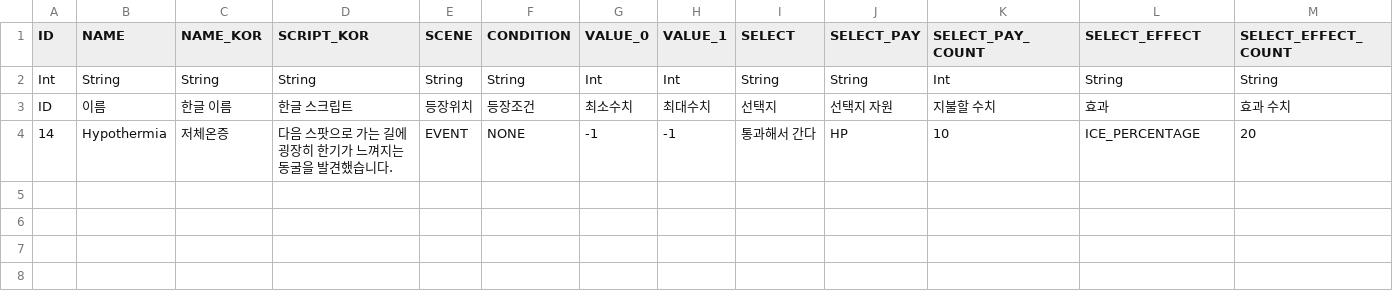
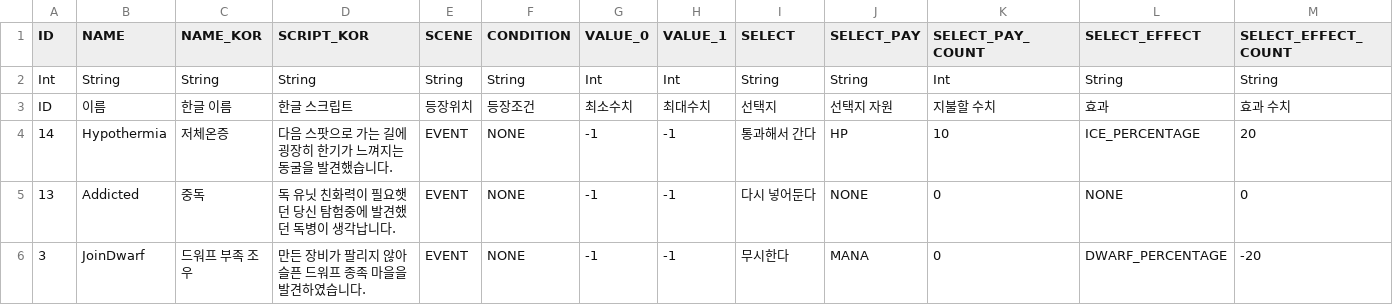
Before and after one commit to CTRL-Defile/DeFile, a CSV file: Assets/Resources/DataBase/EventSelectedDataBase.csv, drawn as a sheet.

```diff
--- a/Assets/Resources/DataBase/EventSelectedDataBase.csv
+++ b/Assets/Resources/DataBase/EventSelectedDataBase.csv
@@ -4 +4,3 @@ ID,이름,한글 이름,한글 스크립트,등장위치,등장조건,최소수
 14,Hypothermia,저체온증,다음 스팟으로 가는 길에 굉장히 한기가 느껴지는 동굴을 발견했습니다.,EVENT,NONE,-1,-1,통과해서 간다,HP,10,ICE_PERCENTAGE,20
+13,Addicted,중독,독 유닛 친화력이 필요햇던 당신 탐험중에 발견했던 독병이 생각납니다.,EVENT,NONE,-1,-1,다시 넣어둔다,NONE,0,NONE,0
+3,JoinDwarf,드워프 부족 조우,만든 장비가 팔리지 않아 슬픈 드워프 종족 마을을 발견하였습니다.,EVENT,NONE,-1,-1,무시한다,MANA,0,DWARF_PERCENTAGE,-20
```
Also changed, not shown: 9 other files.
